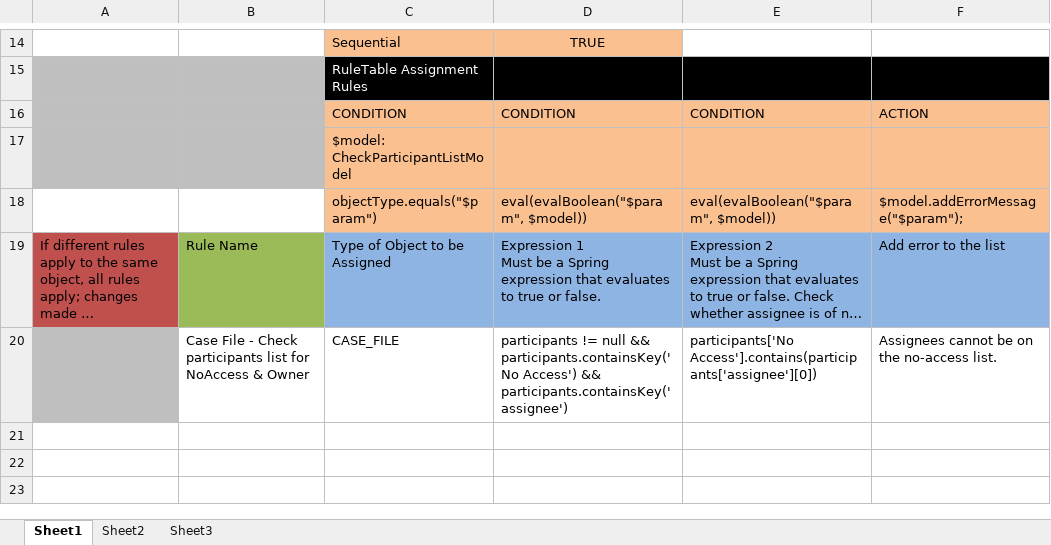
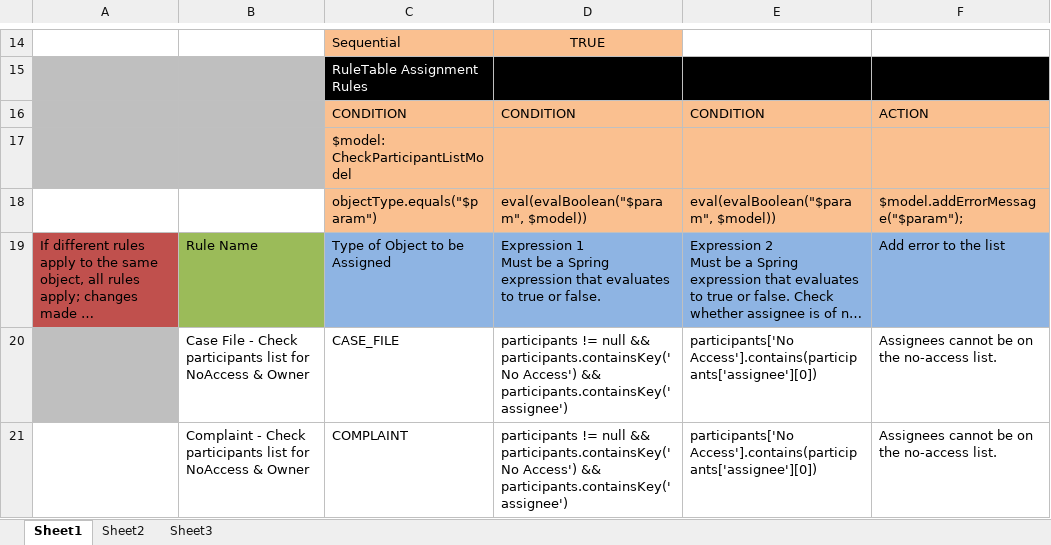
Before and after one commit to bcgov/.arkcase-employee-relations, an Excel workbook: acm/rules/drools-participant-assignment-rules.xlsx, sheet Sheet1, drawn as a sheet; only a part is shown, gaps mark what is left out; long unchanged cells end in …; values as stored, in another font and other column widths than the file's, no borders; the diff names each change by its address in the sheet, - before the commit and + after, or states it on an @@ line.

Commit message:
File changed so that now we have mechanism to prevent combination for Assignee and No Access participant for a Complaint

```diff
--- a/acm/rules/drools-participant-assignment-rules.xlsx (sheet Sheet1)
+++ b/acm/rules/drools-participant-assignment-rules.xlsx (sheet Sheet1)
+row 21:  | Complaint - Check participants list for NoAccess & Owner | COMPLAINT | participants != null && participants.containsKey('No Access') && participants.containsKey('assignee') | participants['No Access'].contains(participants['assignee'][0]) | Assignees cannot be on the no-access list.
```
